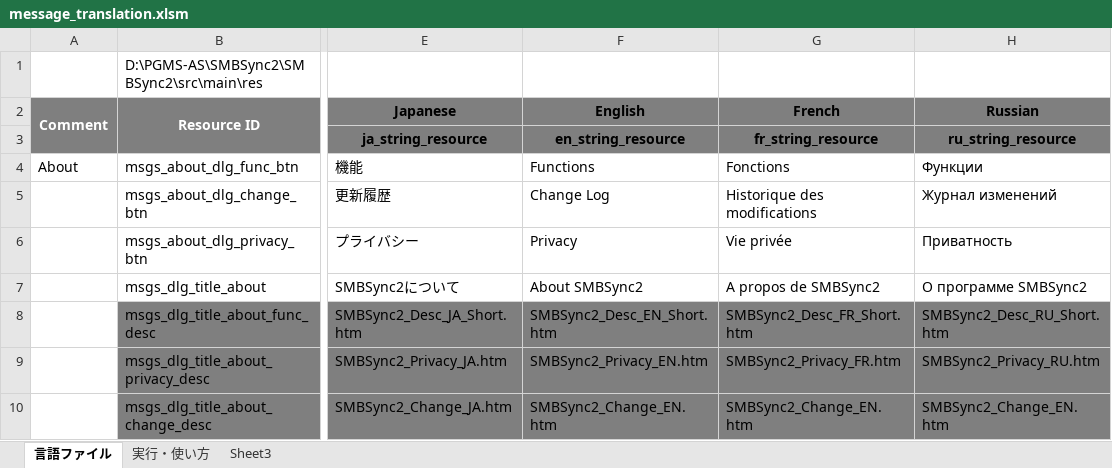
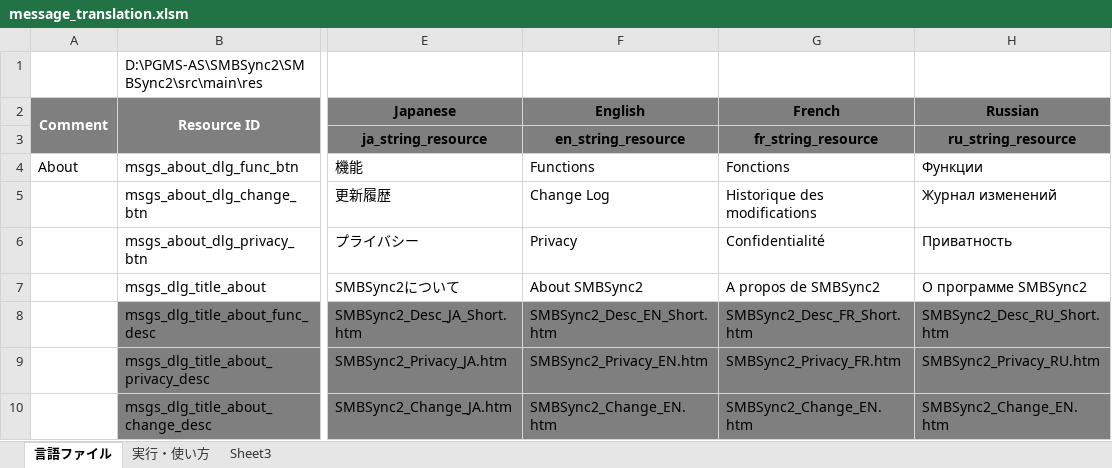
Before and after one commit to Sentaroh/SMBSync2, an Excel workbook: message_translation.xlsm, sheet 言語ファイル, drawn as a sheet; only a part is shown, gaps mark what is left out; values as stored, in another font and other column widths than the file's, no borders; charts and pictures not drawn; the diff names each change by its address in the sheet, - before the commit and + after, or states it on an @@ line.

Commit message:
Apply "French translation of last entry #170"

```diff
--- a/message_translation.xlsm (sheet 言語ファイル)
+++ b/message_translation.xlsm (sheet 言語ファイル)
-G6 (French): Vie privée
+G6 (French): Confidentialité
```
Also changed, not shown: charts or pictures, 3 other files.
